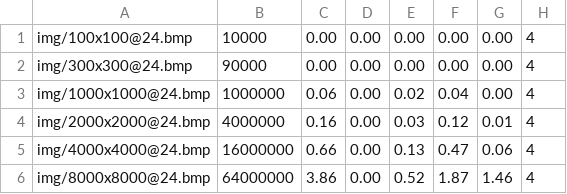
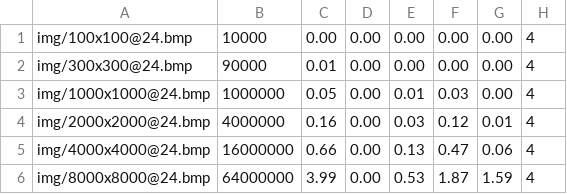
Before and after one commit to greut/fisheye, a TSV file: data/openmp1-4.tsv (was openmp1.tsv), drawn as a sheet.

```diff
--- a/openmp1.tsv
+++ b/data/openmp1-4.tsv
@@ -1,6 +1,6 @@
 img/100x100@24.bmp	10000	0.00	0.00	0.00	0.00	0.00	4
-img/300x300@24.bmp	90000	0.00	0.00	0.00	0.00	0.00	4
-img/1000x1000@24.bmp	1000000	0.06	0.00	0.02	0.04	0.00	4
+img/300x300@24.bmp	90000	0.01	0.00	0.00	0.00	0.00	4
+img/1000x1000@24.bmp	1000000	0.05	0.00	0.01	0.03	0.00	4
 img/2000x2000@24.bmp	4000000	0.16	0.00	0.03	0.12	0.01	4
 img/4000x4000@24.bmp	16000000	0.66	0.00	0.13	0.47	0.06	4
-img/8000x8000@24.bmp	64000000	3.86	0.00	0.52	1.87	1.46	4
+img/8000x8000@24.bmp	64000000	3.99	0.00	0.53	1.87	1.59	4
```
Also changed, not shown: 44 other files.
